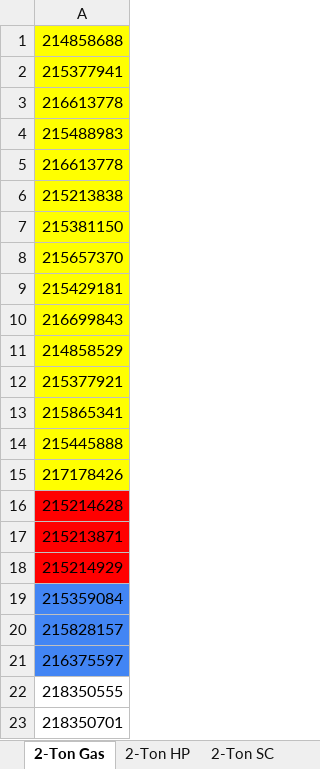
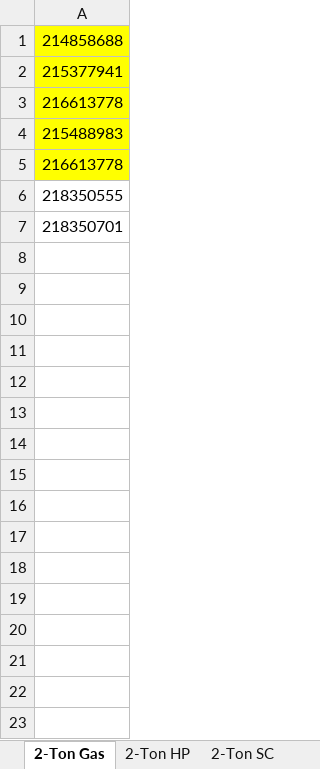
Before and after one commit to prestigehvac/AHRI-Estimator, an Excel workbook: data/Master AHRI (3).xlsx, sheet 2-Ton Gas, drawn as a sheet; values as stored, in another font and other column widths than the file's, no borders; the diff names each change by its address in the sheet, - before the commit and + after, or states it on an @@ line.

```diff
--- a/data/Master AHRI (3).xlsx (sheet 2-Ton Gas)
+++ b/data/Master AHRI (3).xlsx (sheet 2-Ton Gas)
-row 6: 215213838
-row 7: 215381150
-row 8: 215657370
-row 9: 215429181
-row 10: 216699843
-row 11: 214858529
-row 12: 215377921
-row 13: 215865341
-row 14: 215445888
-row 15: 217178426
-row 16: 215214628
-row 17: 215213871
-row 18: 215214929
-row 19: 215359084
-row 20: 215828157
-row 21: 216375597
```
Also changed, not shown: sheet 2-Ton HP, sheet 2-Ton SC.
